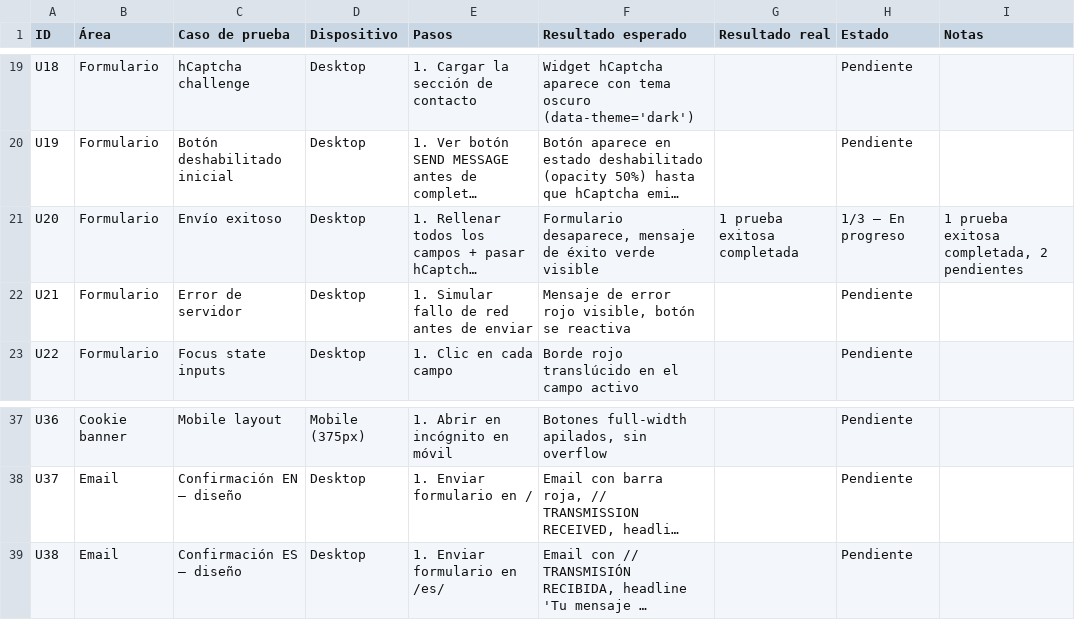
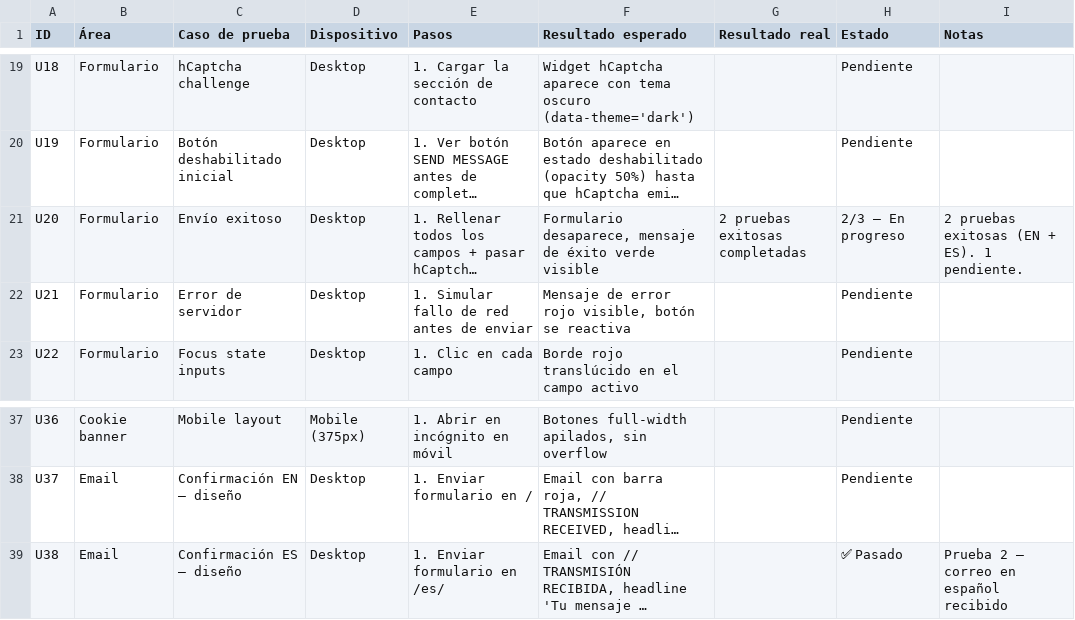
Before and after one commit to ibaifernandez/aglaya.biz, a CSV file: docs/QA-USABILITY.csv, drawn as a sheet; only a part is shown, gaps mark what is left out; long unchanged cells end in …; the diff names each change by its address in the sheet, - before the commit and + after, or states it on an @@ line.

```diff
--- a/docs/QA-USABILITY.csv
+++ b/docs/QA-USABILITY.csv
-G21 (Resultado real): 1 prueba exitosa completada
+G21 (Resultado real): 2 pruebas exitosas completadas
-H21 (Estado): 1/3 — En progreso
+H21 (Estado): 2/3 — En progreso
-I21 (Notas): 1 prueba exitosa completada, 2 pendientes
+I21 (Notas): 2 pruebas exitosas (EN + ES). 1 pendiente.
-H39 (Estado): Pendiente
+H39 (Estado): ✅ Pasado
-I39 (Notas): (empty)
+I39 (Notas): Prueba 2 — correo en español recibido
```
Also changed, not shown: docs/QA-EMAIL.csv, 3 other files.
